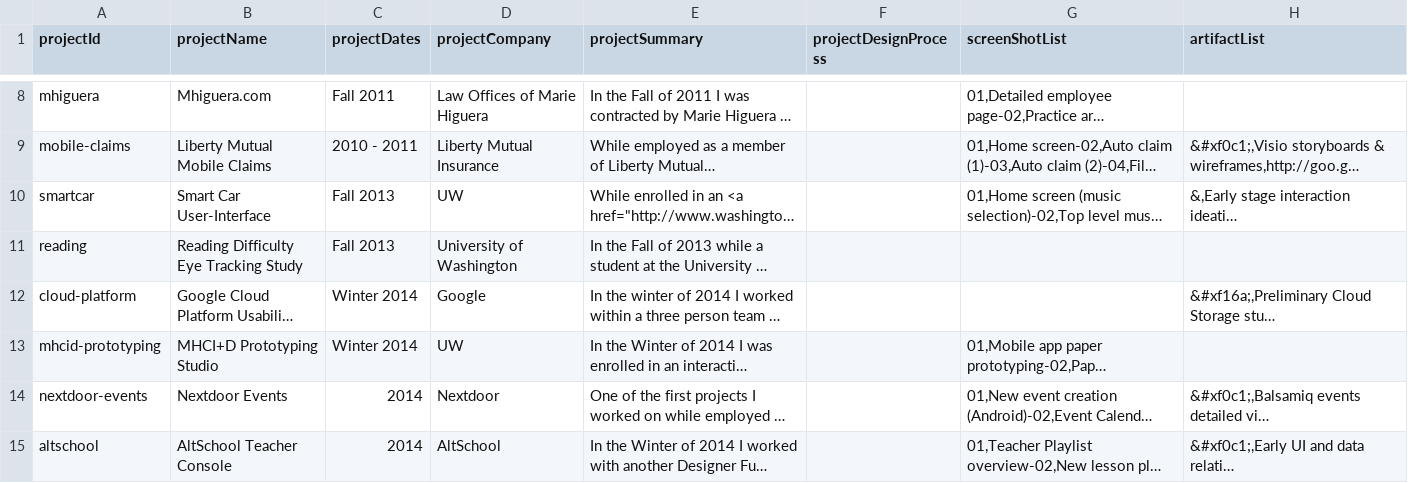
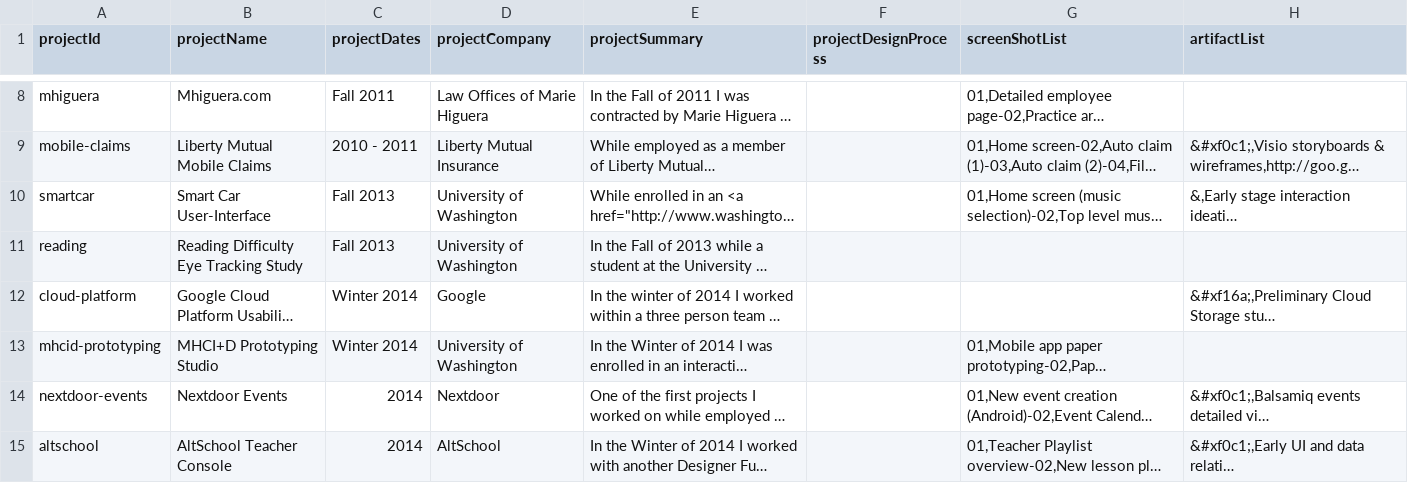
Before and after one commit to pdugan20/daily-doog-portfolio, a CSV file: resources/loader/projects.csv, drawn as a sheet; only a part is shown, gaps mark what is left out; long unchanged cells end in …; the diff covers the shown part only; the diff names each change by its address in the sheet, - before the commit and + after, or states it on an @@ line.

```diff
--- a/resources/loader/projects.csv
+++ b/resources/loader/projects.csv
-D10 (projectCompany): UW
+D10 (projectCompany): University of Washington
-D13 (projectCompany): UW
+D13 (projectCompany): University of Washington
```
Also changed, not shown: 2 edited cells elsewhere in this file, 3 other files.
